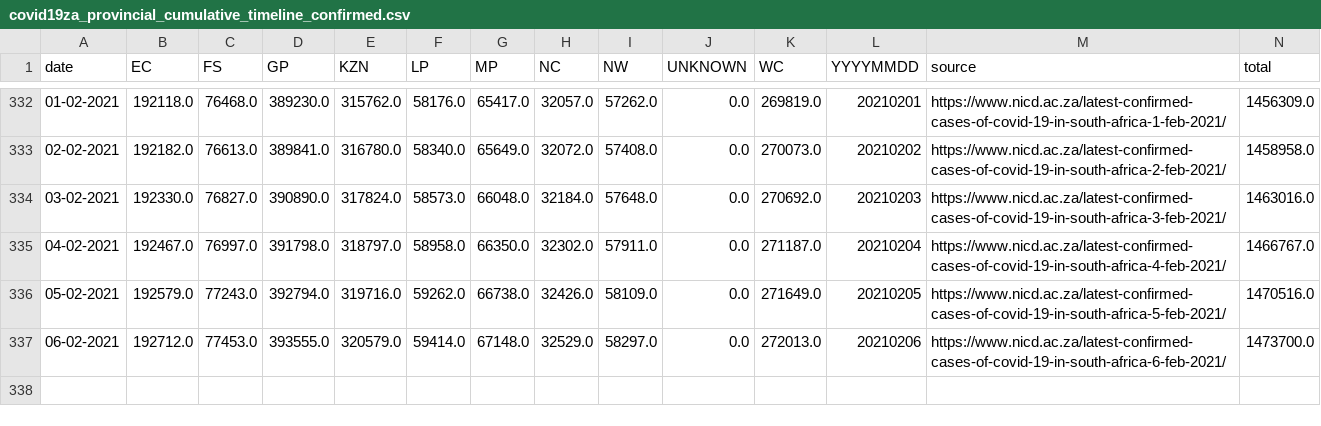
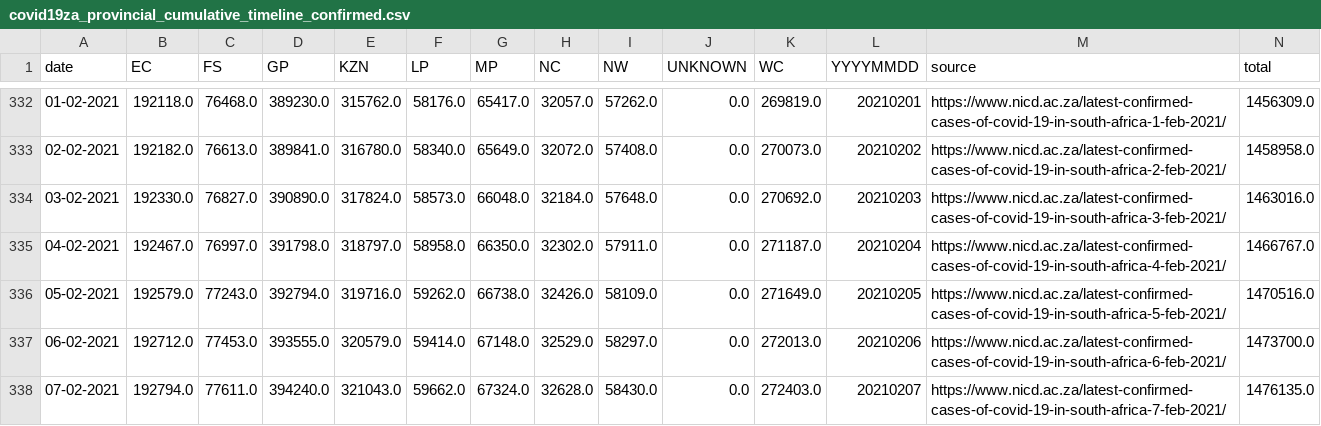
Before and after one commit to SimonRosen173/Covid19SAData_Data, a CSV file: data/scraped/covid19za_provincial_cumulative_timeline_confirmed.csv, drawn as a sheet; only a part is shown, gaps mark what is left out; the diff names each change by its address in the sheet, - before the commit and + after, or states it on an @@ line.

Commit message:
Data updated @ Mon Feb  8 04:03:13 UTC 2021

```diff
--- a/data/scraped/covid19za_provincial_cumulative_timeline_confirmed.csv
+++ b/data/scraped/covid19za_provincial_cumulative_timeline_confirmed.csv
+row 338: 07-02-2021 | 192794.0 | 77611.0 | 394240.0 | 321043.0 | 59662.0 | 67324.0 | 32628.0 | 58430.0 | 0.0 | 272403.0 | 20210207 | https://www.nicd.ac.za/latest-confirmed-cases-of-covid-19-in-south-africa-7-feb-2021/ | 1476135.0
```
Also changed, not shown: data/sa/all_cum_data.csv, data/sa/all_daily_data.csv, 9 other files.
